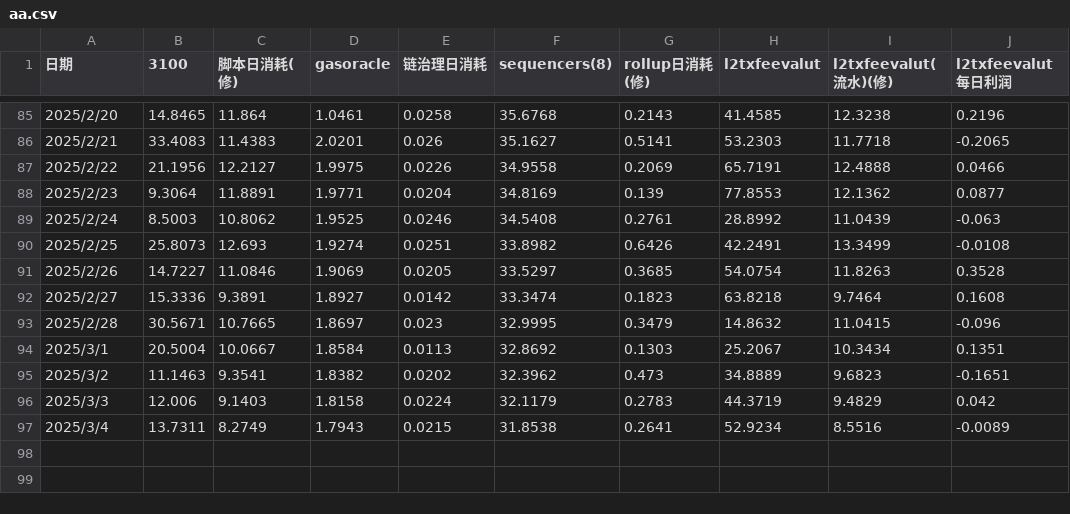
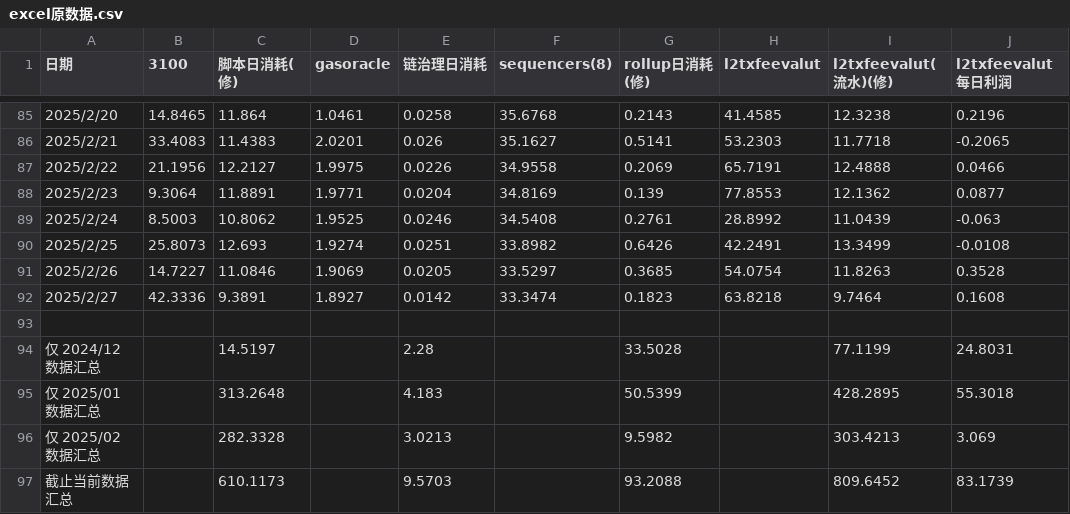
Before and after one commit to XagnarX/MUI, a CSV file: src/assets/excel原数据.csv (was src/assets/aa.csv), drawn as a sheet; only a part is shown, gaps mark what is left out.

```diff
--- a/src/assets/aa.csv
+++ b/src/assets/excel原数据.csv
@@ -91,7 +91,7 @@
 2025/2/26,14.7227,11.0846,1.9069,0.0205,33.5297,0.3685,54.0754,11.8263,0.3528
-2025/2/27,15.3336,9.3891,1.8927,0.0142,33.3474,0.1823,63.8218,9.7464,0.1608
-2025/2/28,30.5671,10.7665,1.8697,0.023,32.9995,0.3479,14.8632,11.0415,-0.096
-2025/3/1,20.5004,10.0667,1.8584,0.0113,32.8692,0.1303,25.2067,10.3434,0.1351
-2025/3/2,11.1463,9.3541,1.8382,0.0202,32.3962,0.473,34.8889,9.6823,-0.1651
-2025/3/3,12.006,9.1403,1.8158,0.0224,32.1179,0.2783,44.3719,9.4829,0.042
-2025/3/4,13.7311,8.2749,1.7943,0.0215,31.8538,0.2641,52.9234,8.5516,-0.0089
+2025/2/27,42.3336,9.3891,1.8927,0.0142,33.3474,0.1823,63.8218,9.7464,0.1608
+,,,,,,,,,
+仅 2024/12 数据汇总,,14.5197,,2.28,,33.5028,,77.1199,24.8031
+仅 2025/01 数据汇总,,313.2648,,4.183,,50.5399,,428.2895,55.3018
+仅 2025/02 数据汇总,,282.3328,,3.0213,,9.5982,,303.4213,3.069
+截止当前数据汇总,,610.1173,,9.5703,,93.2088,,809.6452,83.1739
```
Also changed, not shown: src/assets/excel_del_cols.csv, 7 other files.
